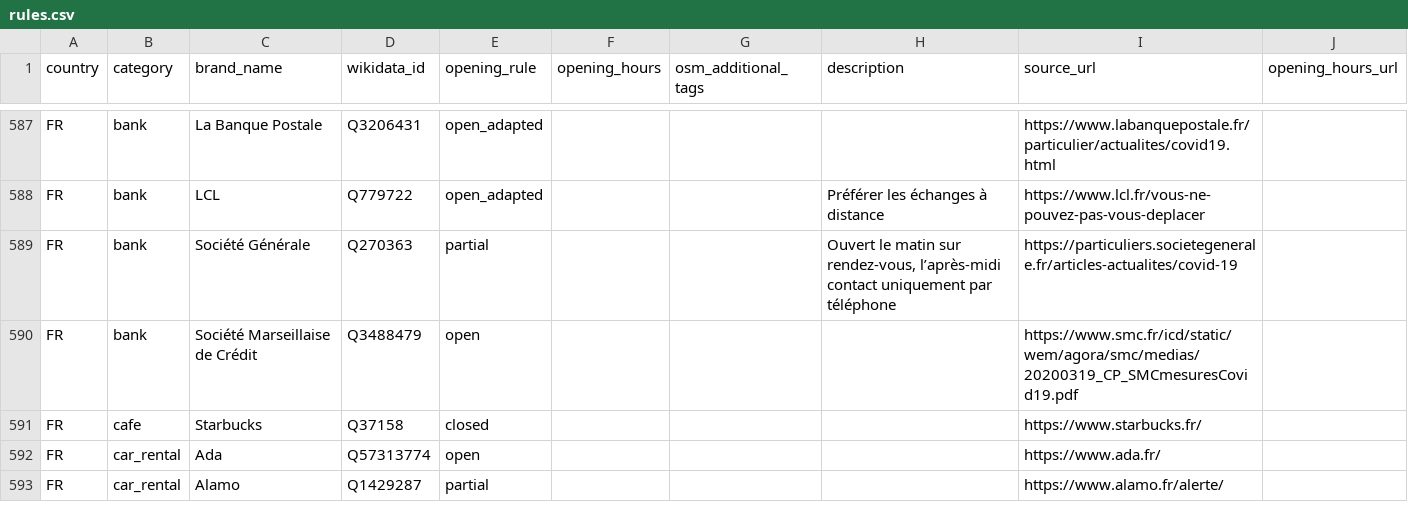
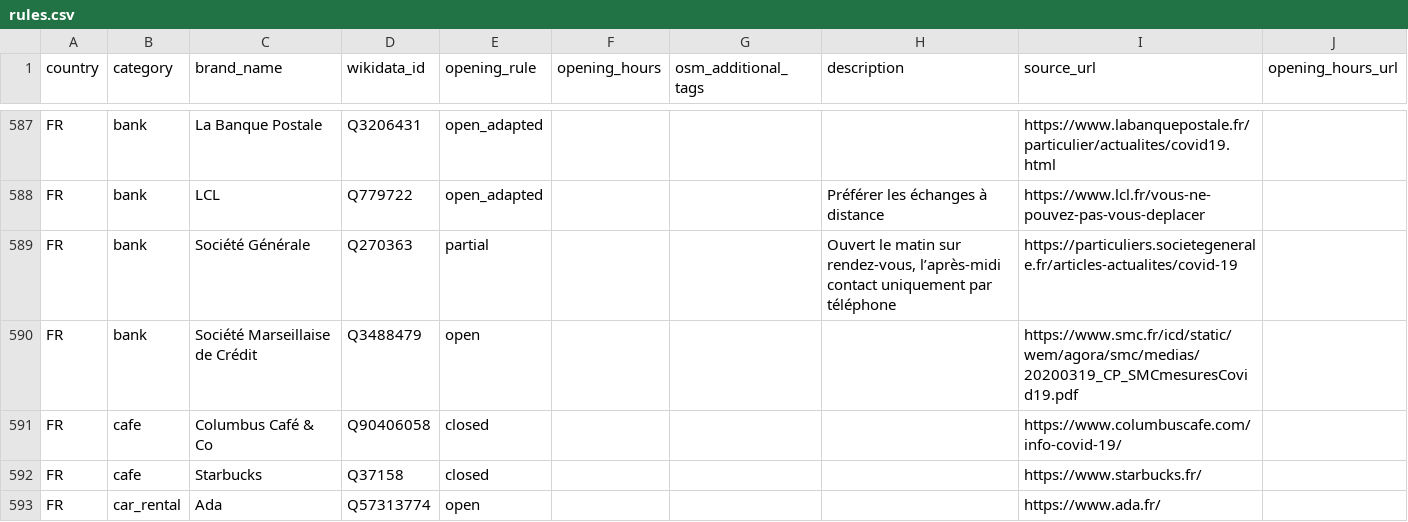
Before and after one commit to caresteouvert/Covid_enseignes, a CSV file: rules.csv, drawn as a sheet; only a part is shown, gaps mark what is left out; the shorter side is filled out with more unchanged rows.

Commit message:
[Rule] Columbus Café (closes #89)

```diff
--- a/rules.csv
+++ b/rules.csv
@@ -590,2 +590,3 @@ FR,bank,Société Générale,Q270363,partial,,,"Ouvert le matin sur rendez-vous,
 FR,bank,Société Marseillaise de Crédit,Q3488479,open,,,,https://www.smc.fr/icd/static/wem/agora/smc/medias/20200319_CP_SMCmesuresCovid19.pdf,
+FR,cafe,Columbus Café & Co,Q90406058,closed,,,,https://www.columbuscafe.com/info-covid-19/,
 FR,cafe,Starbucks,Q37158,closed,,,,https://www.starbucks.fr/,
```
Also changed, not shown: regles.csv.
